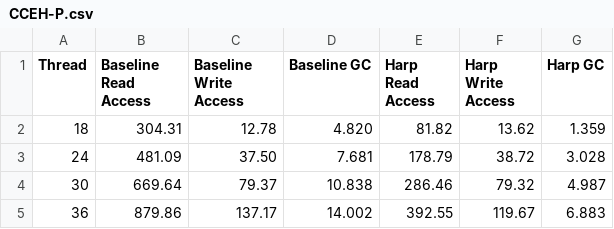
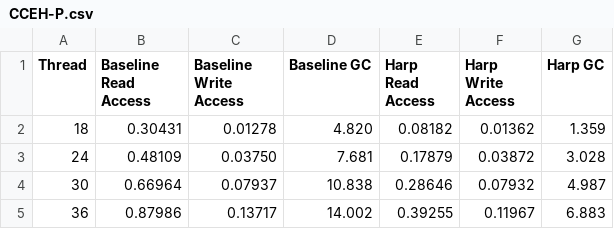
Before and after one commit to WANGHanshuo1220/easypyplot-harp-atc23, a CSV file: sec7/4.2.2 YCSB BD/CCEH-P.csv, drawn as a sheet.

```diff
--- a/sec7/4.2.2 YCSB BD/CCEH-P.csv
+++ b/sec7/4.2.2 YCSB BD/CCEH-P.csv
@@ -1,5 +1,5 @@
 Thread,Baseline Read Access,Baseline Write Access,Baseline GC,Harp Read Access,Harp Write Access,Harp GC
-18,304.31,12.78,4.820,81.82,13.62,1.359
-24,481.09,37.50,7.681,178.79,38.72,3.028
-30,669.64,79.37,10.838,286.46,79.32,4.987
-36,879.86,137.17,14.002,392.55,119.67,6.883
+18,0.30431,0.01278,4.820,0.08182,0.01362,1.359
+24,0.48109,0.03750,7.681,0.17879,0.03872,3.028
+30,0.66964,0.07937,10.838,0.28646,0.07932,4.987
+36,0.87986,0.13717,14.002,0.39255,0.11967,6.883
```
Also changed, not shown: sec7/4.2.2 YCSB BD/CCEH.csv, sec7/4.2.2 YCSB BD/FF.csv, 5 other files.
